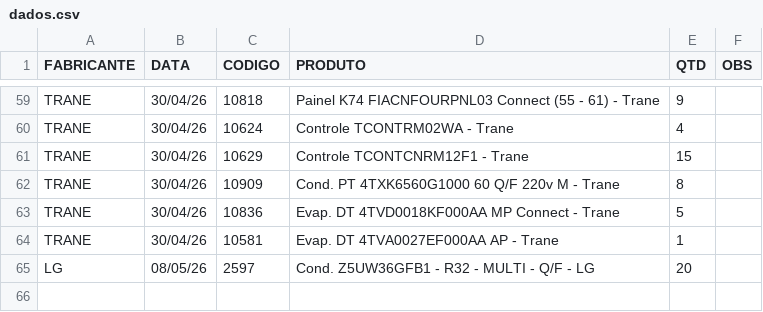
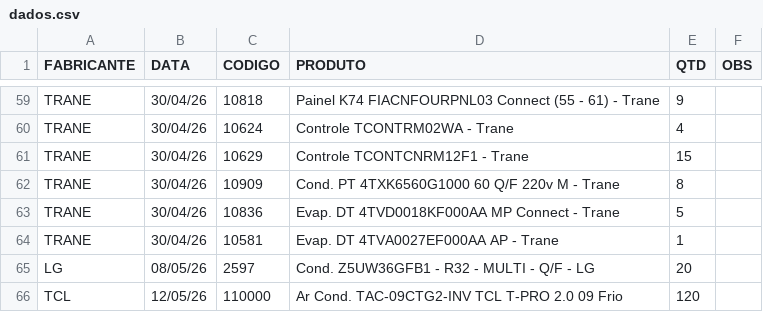
Before and after one commit to discomerciologistica/agendamentos, a CSV file: dados.csv, drawn as a sheet; only a part is shown, gaps mark what is left out.

```diff
--- a/dados.csv
+++ b/dados.csv
@@ -65 +65,2 @@ TRANE,30/04/26,10581,Evap. DT 4TVA0027EF000AA AP - Trane,1,
 LG,08/05/26,2597,Cond. Z5UW36GFB1 - R32 - MULTI - Q/F - LG,20,
+TCL,12/05/26,110000,Ar Cond. TAC-09CTG2-INV TCL T-PRO 2.0  09 Frio,120,
```
Also changed, not shown: nfsfaturadassemagendamento.csv.
